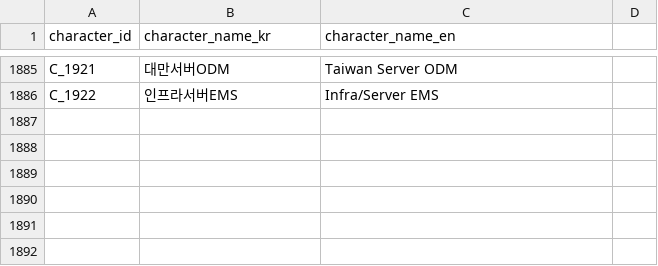
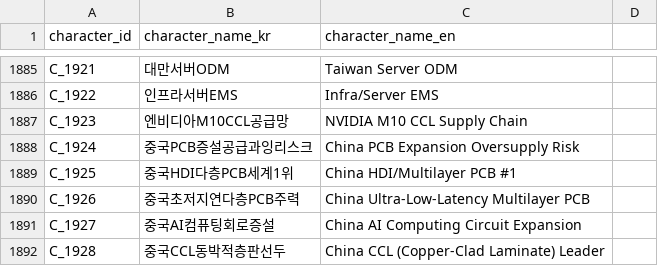
Before and after one commit to kang0302/moneytree-web, a CSV file: public/data/ssot/character_ssot.csv, drawn as a sheet; only a part is shown, gaps mark what is left out; the diff names each change by its address in the sheet, - before the commit and + after, or states it on an @@ line.

```diff
--- a/public/data/ssot/character_ssot.csv
+++ b/public/data/ssot/character_ssot.csv
+row 1887: C_1923 | 엔비디아M10CCL공급망 | NVIDIA M10 CCL Supply Chain
+row 1888: C_1924 | 중국PCB증설공급과잉리스크 | China PCB Expansion Oversupply Risk
+row 1889: C_1925 | 중국HDI다층PCB세계1위 | China HDI/Multilayer PCB #1
+row 1890: C_1926 | 중국초저지연다층PCB주력 | China Ultra-Low-Latency Multilayer PCB
+row 1891: C_1927 | 중국AI컴퓨팅회로증설 | China AI Computing Circuit Expansion
+row 1892: C_1928 | 중국CCL동박적층판선두 | China CCL (Copper-Clad Laminate) Leader
```
Also changed, not shown: public/data/ssot/asset_ssot.csv, public/data/ssot/macro_ssot.csv, 5 other files.
